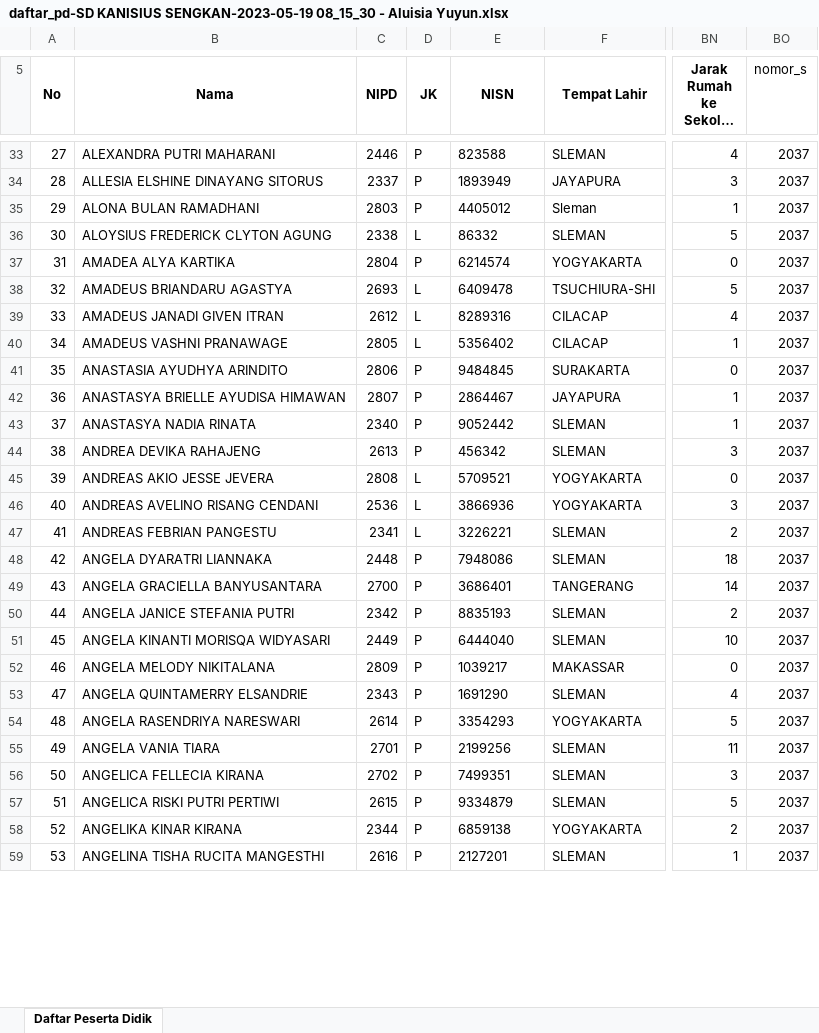
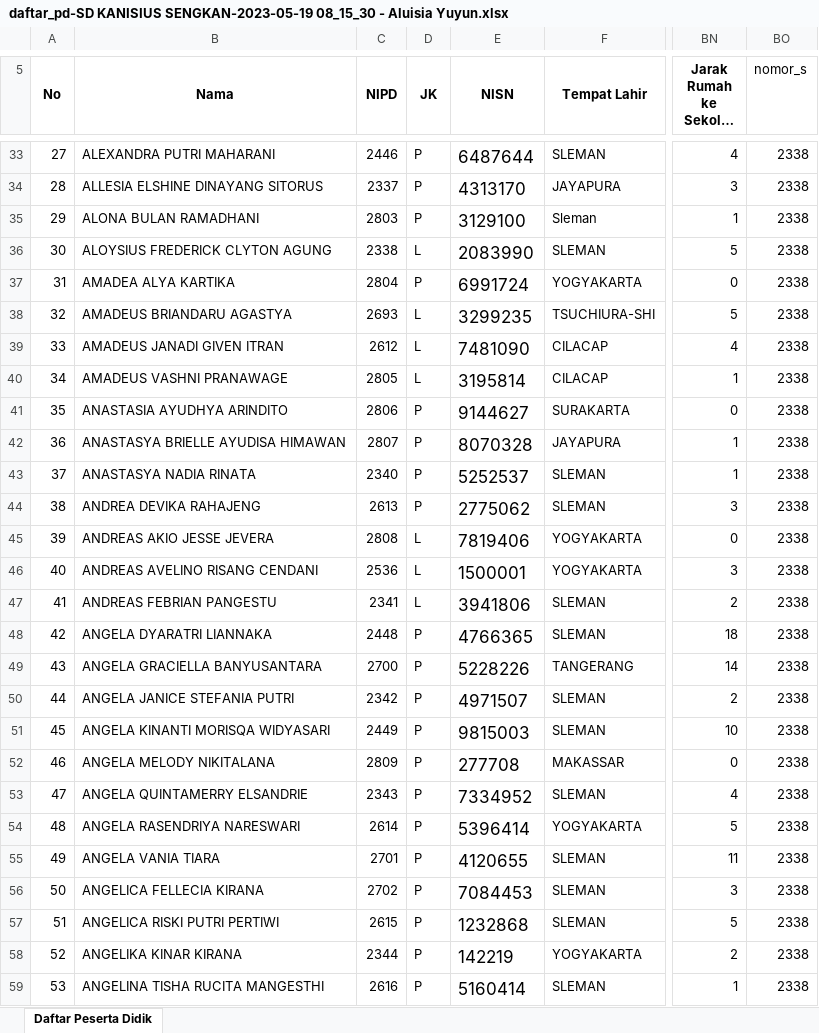
Before and after one commit to gabrieladvent/website-kanisius, an Excel workbook: public/storage/simpanFile/daftar_pd-SD KANISIUS SENGKAN-2023-05-19 08_15_30 - Aluisia Yuyun.xlsx, sheet Daftar Peserta Didik, drawn as a sheet; only a part is shown, gaps mark what is left out; long unchanged cells end in …; values as stored, in another font and other column widths than the file's, no borders; the diff covers the shown part only; the diff names each change by its address in the sheet, - before the commit and + after, or states it on an @@ line.

```diff
--- a/public/storage/simpanFile/daftar_pd-SD KANISIUS SENGKAN-2023-05-19 08_15_30 - Aluisia Yuyun.xlsx (sheet Daftar Peserta Didik)
+++ b/public/storage/simpanFile/daftar_pd-SD KANISIUS SENGKAN-2023-05-19 08_15_30 - Aluisia Yuyun.xlsx (sheet Daftar Peserta Didik)
@@ E33:E59 text size: larger @@
-E33 (NISN): 823588
+E33 (NISN): 6487644
-BO33:BO59 (nomor_s): 2037
+BO33:BO59 (nomor_s): 2338
-E34 (NISN): 1893949
+E34 (NISN): 4313170
-E35 (NISN): 4405012
+E35 (NISN): 3129100
-E36 (NISN): 86332
+E36 (NISN): 2083990
-E37 (NISN): 6214574
+E37 (NISN): 6991724
-E38 (NISN): 6409478
+E38 (NISN): 3299235
-E39 (NISN): 8289316
+E39 (NISN): 7481090
-E40 (NISN): 5356402
+E40 (NISN): 3195814
-E41 (NISN): 9484845
+E41 (NISN): 9144627
-E42 (NISN): 2864467
+E42 (NISN): 8070328
-E43 (NISN): 9052442
+E43 (NISN): 5252537
-E44 (NISN): 456342
+E44 (NISN): 2775062
-E45 (NISN): 5709521
+E45 (NISN): 7819406
-E46 (NISN): 3866936
+E46 (NISN): 1500001
-E47 (NISN): 3226221
+E47 (NISN): 3941806
-E48 (NISN): 7948086
+E48 (NISN): 4766365
-E49 (NISN): 3686401
+E49 (NISN): 5228226
-E50 (NISN): 8835193
+E50 (NISN): 4971507
-E51 (NISN): 6444040
+E51 (NISN): 9815003
-E52 (NISN): 1039217
+E52 (NISN): 277708
-E53 (NISN): 1691290
+E53 (NISN): 7334952
-E54 (NISN): 3354293
+E54 (NISN): 5396414
-E55 (NISN): 2199256
+E55 (NISN): 4120655
-E56 (NISN): 7499351
+E56 (NISN): 7084453
-E57 (NISN): 9334879
+E57 (NISN): 1232868
-E58 (NISN): 6859138
+E58 (NISN): 142219
-E59 (NISN): 2127201
+E59 (NISN): 5160414
```
Also changed, not shown: 939 edited cells and cell formats elsewhere in this sheet, public/storage/simpanFile/daftar siswa-siswi TK.xlsx, public/storage/simpanFile/daftar_pd-SMP KANISIUS GAYAM YOGYAKARTA-2023-07-13 11_24_36.xlsx, 53 other files.
